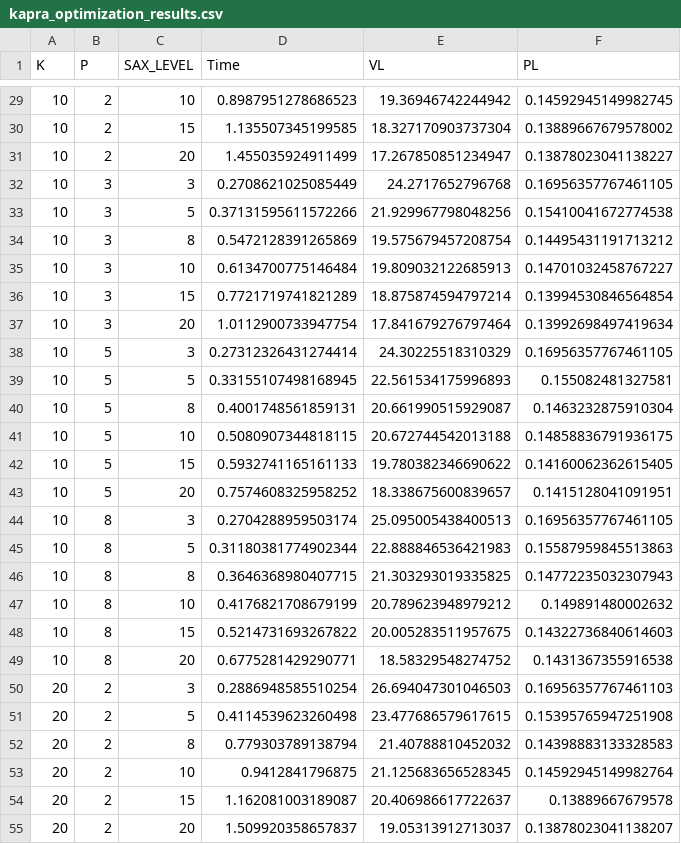
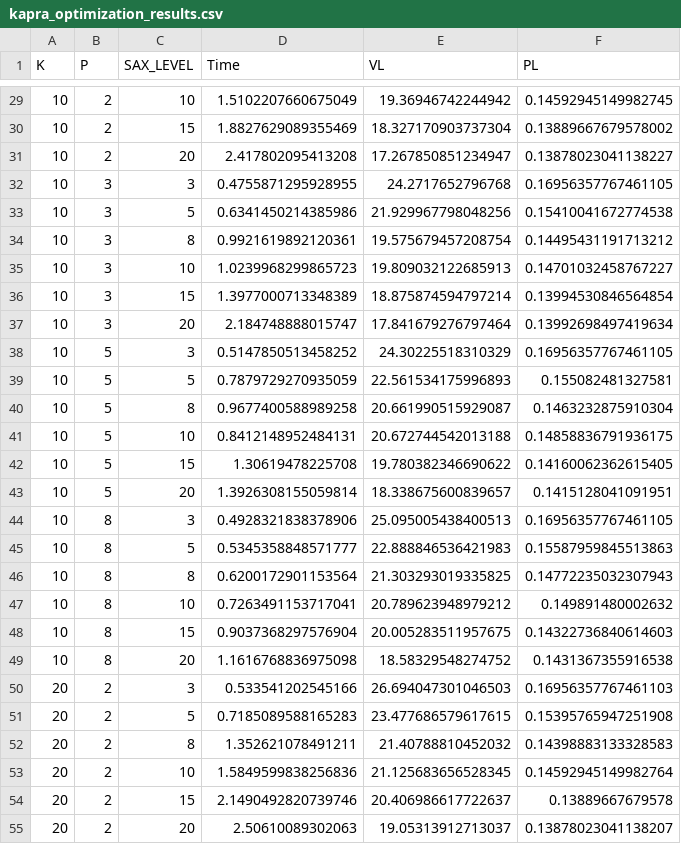
Before and after one commit to federissoo/KAPRA-TimeSeries-Anonymization, a CSV file: docs/data/kapra_optimization_results.csv, drawn as a sheet; only a part is shown, gaps mark what is left out; the diff covers the shown part only.

```diff
--- a/docs/data/kapra_optimization_results.csv
+++ b/docs/data/kapra_optimization_results.csv
@@ -29,27 +29,27 @@ K,P,SAX_LEVEL,Time,VL,PL
-10,2,10,0.8987951278686523,19.36946742244942,0.14592945149982745
-10,2,15,1.135507345199585,18.327170903737304,0.13889667679578002
-10,2,20,1.455035924911499,17.267850851234947,0.13878023041138227
-10,3,3,0.2708621025085449,24.2717652796768,0.16956357767461105
-10,3,5,0.37131595611572266,21.929967798048256,0.15410041672774538
-10,3,8,0.5472128391265869,19.575679457208754,0.14495431191713212
-10,3,10,0.6134700775146484,19.809032122685913,0.14701032458767227
-10,3,15,0.7721719741821289,18.875874594797214,0.13994530846564854
-10,3,20,1.0112900733947754,17.841679276797464,0.13992698497419634
-10,5,3,0.27312326431274414,24.30225518310329,0.16956357767461105
-10,5,5,0.33155107498168945,22.561534175996893,0.155082481327581
-10,5,8,0.4001748561859131,20.661990515929087,0.1463232875910304
-10,5,10,0.5080907344818115,20.672744542013188,0.14858836791936175
-10,5,15,0.5932741165161133,19.780382346690622,0.14160062362615405
-10,5,20,0.7574608325958252,18.338675600839657,0.1415128041091951
-10,8,3,0.2704288959503174,25.095005438400513,0.16956357767461105
-10,8,5,0.31180381774902344,22.888846536421983,0.15587959845513863
-10,8,8,0.3646368980407715,21.303293019335825,0.14772235032307943
-10,8,10,0.4176821708679199,20.789623948979212,0.149891480002632
-10,8,15,0.5214731693267822,20.005283511957675,0.14322736840614603
-10,8,20,0.6775281429290771,18.58329548274752,0.1431367355916538
-20,2,3,0.2886948585510254,26.694047301046503,0.16956357767461103
-20,2,5,0.4114539623260498,23.477686579617615,0.15395765947251908
-20,2,8,0.779303789138794,21.40788810452032,0.14398883133328583
-20,2,10,0.9412841796875,21.125683656528345,0.14592945149982764
-20,2,15,1.162081003189087,20.406986617722637,0.13889667679578
-20,2,20,1.509920358657837,19.05313912713037,0.13878023041138207
+10,2,10,1.5102207660675049,19.36946742244942,0.14592945149982745
+10,2,15,1.8827629089355469,18.327170903737304,0.13889667679578002
+10,2,20,2.417802095413208,17.267850851234947,0.13878023041138227
+10,3,3,0.4755871295928955,24.2717652796768,0.16956357767461105
+10,3,5,0.6341450214385986,21.929967798048256,0.15410041672774538
+10,3,8,0.9921619892120361,19.575679457208754,0.14495431191713212
+10,3,10,1.0239968299865723,19.809032122685913,0.14701032458767227
+10,3,15,1.3977000713348389,18.875874594797214,0.13994530846564854
+10,3,20,2.184748888015747,17.841679276797464,0.13992698497419634
+10,5,3,0.5147850513458252,24.30225518310329,0.16956357767461105
+10,5,5,0.7879729270935059,22.561534175996893,0.155082481327581
+10,5,8,0.9677400588989258,20.661990515929087,0.1463232875910304
+10,5,10,0.8412148952484131,20.672744542013188,0.14858836791936175
+10,5,15,1.30619478225708,19.780382346690622,0.14160062362615405
+10,5,20,1.3926308155059814,18.338675600839657,0.1415128041091951
+10,8,3,0.4928321838378906,25.095005438400513,0.16956357767461105
+10,8,5,0.5345358848571777,22.888846536421983,0.15587959845513863
+10,8,8,0.6200172901153564,21.303293019335825,0.14772235032307943
+10,8,10,0.7263491153717041,20.789623948979212,0.149891480002632
+10,8,15,0.9037368297576904,20.005283511957675,0.14322736840614603
+10,8,20,1.1616768836975098,18.58329548274752,0.1431367355916538
+20,2,3,0.533541202545166,26.694047301046503,0.16956357767461103
+20,2,5,0.7185089588165283,23.477686579617615,0.15395765947251908
+20,2,8,1.352621078491211,21.40788810452032,0.14398883133328583
+20,2,10,1.5849599838256836,21.125683656528345,0.14592945149982764
+20,2,15,2.1490492820739746,20.406986617722637,0.13889667679578
+20,2,20,2.50610089302063,19.05313912713037,0.13878023041138207
```
Also changed, not shown: 69 edited cells elsewhere in this file, docs/data/naive_optimization_results.csv, 8 other files.
